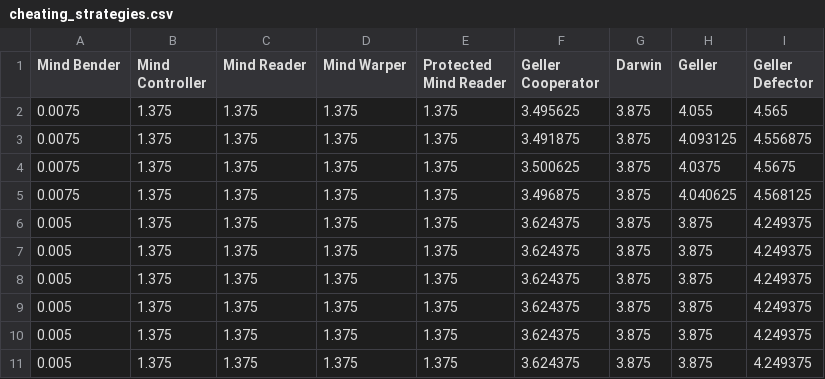
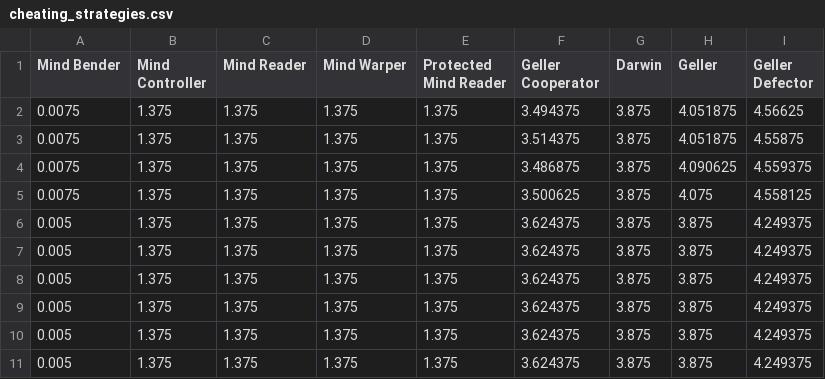
Before and after one commit to Axelrod-Python/Axelrod, a CSV file: assets/cheating_strategies.csv, drawn as a sheet.

```diff
--- a/assets/cheating_strategies.csv
+++ b/assets/cheating_strategies.csv
@@ -1,6 +1,6 @@
 Mind Bender,Mind Controller,Mind Reader,Mind Warper,Protected Mind Reader,Geller Cooperator,Darwin,Geller,Geller Defector
-0.0075,1.375,1.375,1.375,1.375,3.495625,3.875,4.055,4.565
-0.0075,1.375,1.375,1.375,1.375,3.491875,3.875,4.093125,4.556875
-0.0075,1.375,1.375,1.375,1.375,3.500625,3.875,4.0375,4.5675
-0.0075,1.375,1.375,1.375,1.375,3.496875,3.875,4.040625,4.568125
+0.0075,1.375,1.375,1.375,1.375,3.494375,3.875,4.051875,4.56625
+0.0075,1.375,1.375,1.375,1.375,3.514375,3.875,4.051875,4.55875
+0.0075,1.375,1.375,1.375,1.375,3.486875,3.875,4.090625,4.559375
+0.0075,1.375,1.375,1.375,1.375,3.500625,3.875,4.075,4.558125
 0.005,1.375,1.375,1.375,1.375,3.624375,3.875,3.875,4.249375
```
Also changed, not shown: assets/all_strategies.csv, assets/basic_strategies.csv, 13 other files.
